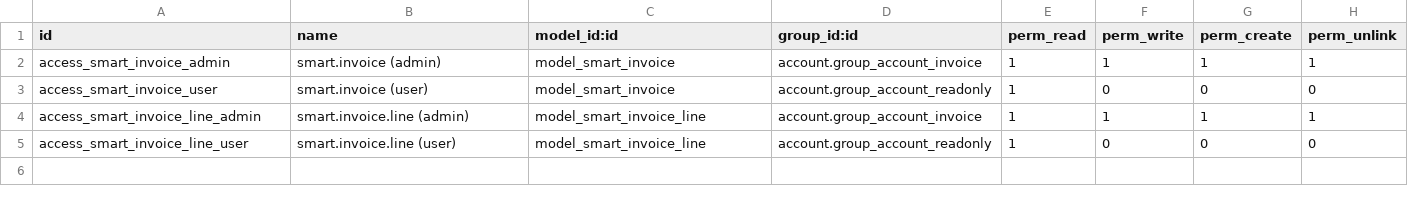
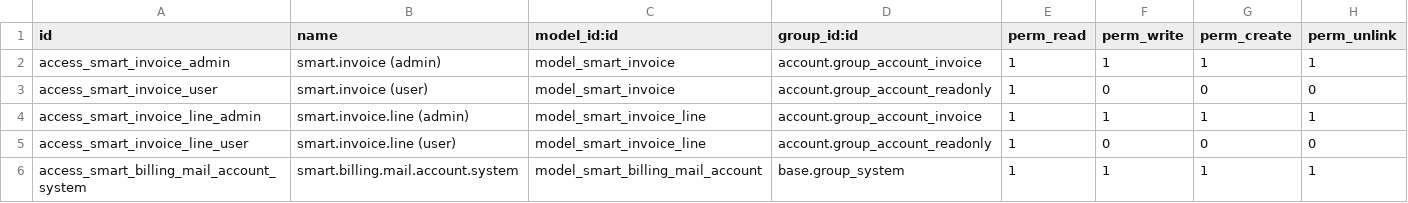
Before and after one commit to assil-barhoumi/Odoo_Smart_Pipeline, a CSV file: smart_billing/security/ir.model.access.csv, drawn as a sheet; the diff names each change by its address in the sheet, - before the commit and + after, or states it on an @@ line.

Commit message:
smart_ordering,smart_billing: add multi-account Gmail acquisition

```diff
--- a/smart_billing/security/ir.model.access.csv
+++ b/smart_billing/security/ir.model.access.csv
+row 6: access_smart_billing_mail_account_system | smart.billing.mail.account.system | model_smart_billing_mail_account | base.group_system | 1 | 1 | 1 | 1
```
Also changed, not shown: 12 other files.
